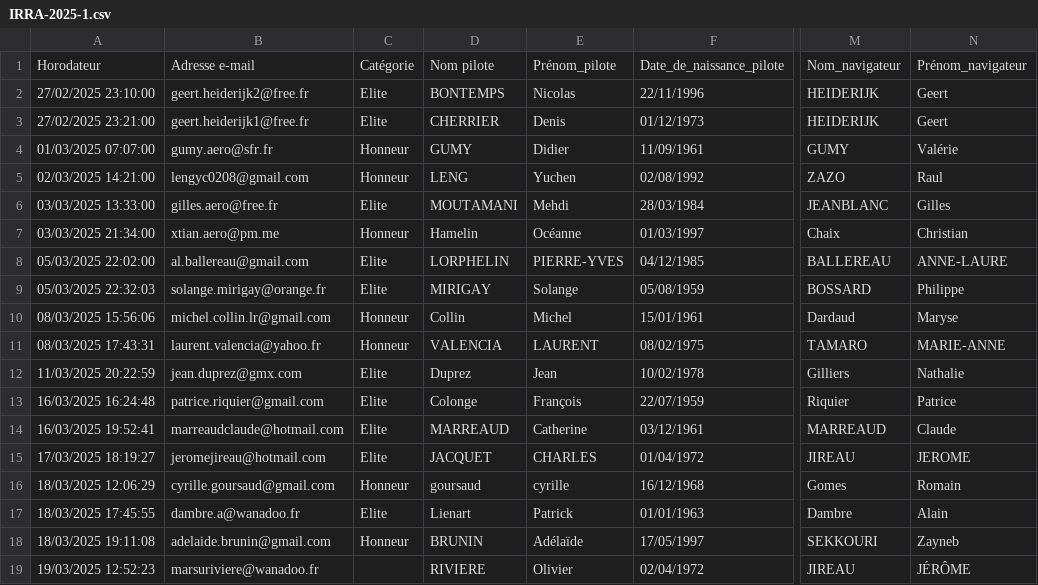
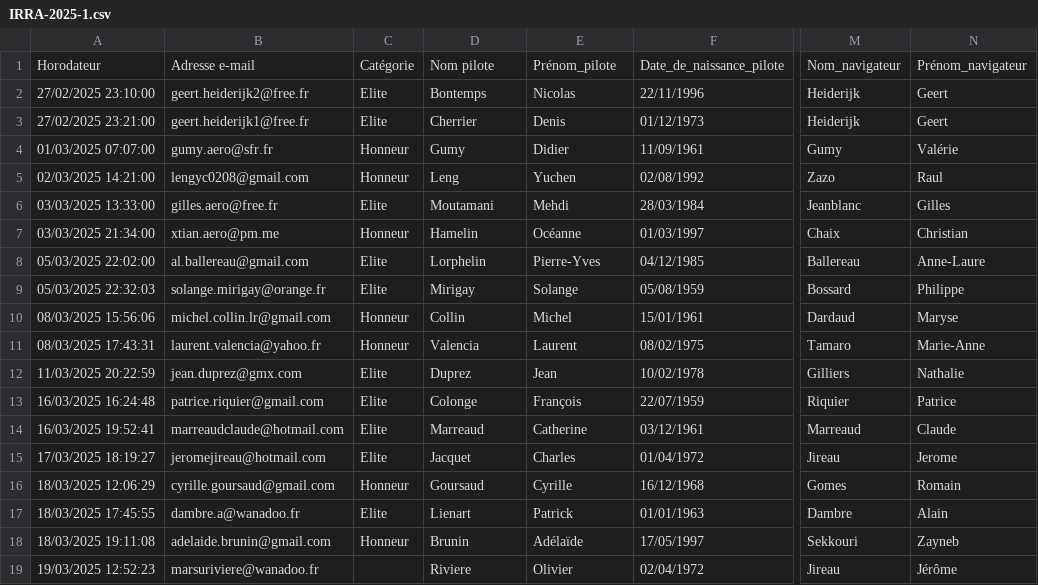
Before and after one commit to mobiusrpi/site_FFA, a CSV file: public/Data/IRRA-2025-1.csv, drawn as a sheet; only a part is shown, gaps mark what is left out; the diff covers the shown part only; the diff names each change by its address in the sheet, - before the commit and + after, or states it on an @@ line.

```diff
--- a/public/Data/IRRA-2025-1.csv
+++ b/public/Data/IRRA-2025-1.csv
-D2: BONTEMPS
+D2: Bontemps
-M2:M3: HEIDERIJK
+M2:M3: Heiderijk
-D3: CHERRIER
+D3: Cherrier
-D4: GUMY
+D4: Gumy
-M4: GUMY
+M4: Gumy
-D5: LENG
+D5: Leng
-M5: ZAZO
+M5: Zazo
-D6: MOUTAMANI
+D6: Moutamani
-M6: JEANBLANC
+M6: Jeanblanc
-D8: LORPHELIN
+D8: Lorphelin
-E8: PIERRE-YVES
+E8: Pierre-Yves
-M8: BALLEREAU
+M8: Ballereau
-N8: ANNE-LAURE
+N8: Anne-Laure
-D9: MIRIGAY
+D9: Mirigay
-M9: BOSSARD
+M9: Bossard
-D11: VALENCIA
+D11: Valencia
-E11: LAURENT
+E11: Laurent
-M11: TAMARO
+M11: Tamaro
-N11: MARIE-ANNE
+N11: Marie-Anne
-D14: MARREAUD
+D14: Marreaud
-M14: MARREAUD
+M14: Marreaud
-D15: JACQUET
+D15: Jacquet
-E15: CHARLES
+E15: Charles
-M15: JIREAU
+M15: Jireau
-N15: JEROME
+N15: Jerome
-D16: goursaud
+D16: Goursaud
-E16: cyrille
+E16: Cyrille
-D18: BRUNIN
+D18: Brunin
-M18: SEKKOURI
+M18: Sekkouri
-D19: RIVIERE
+D19: Riviere
-M19: JIREAU
+M19: Jireau
-N19: JÉRÔME
+N19: Jérôme
```
Also changed, not shown: 41 edited cells elsewhere in this file, 17 other files.
